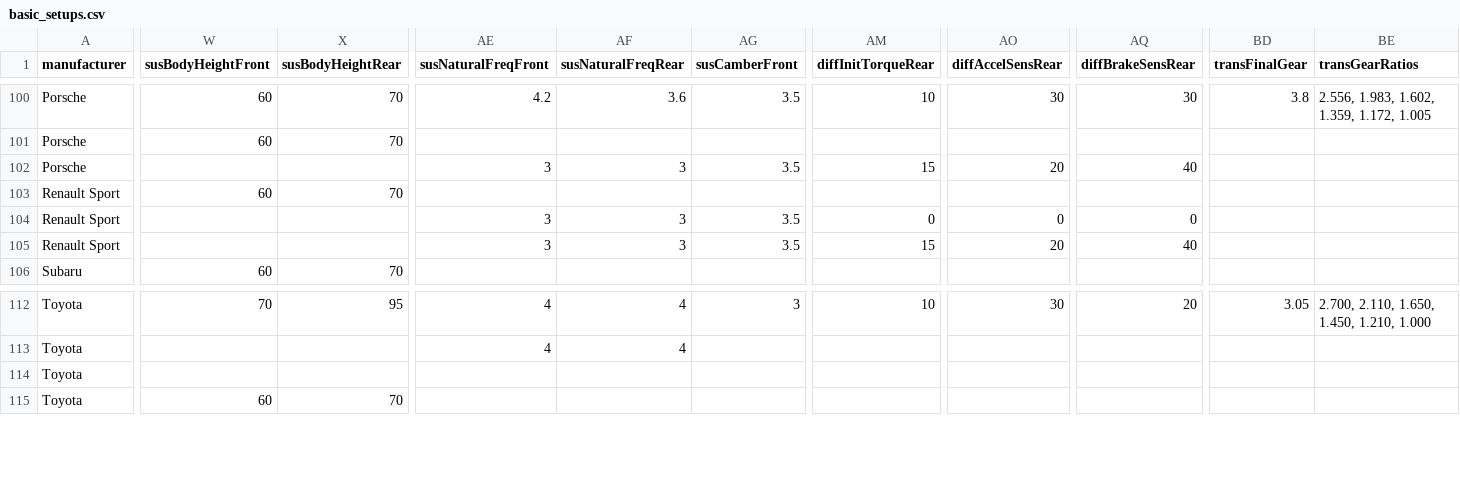
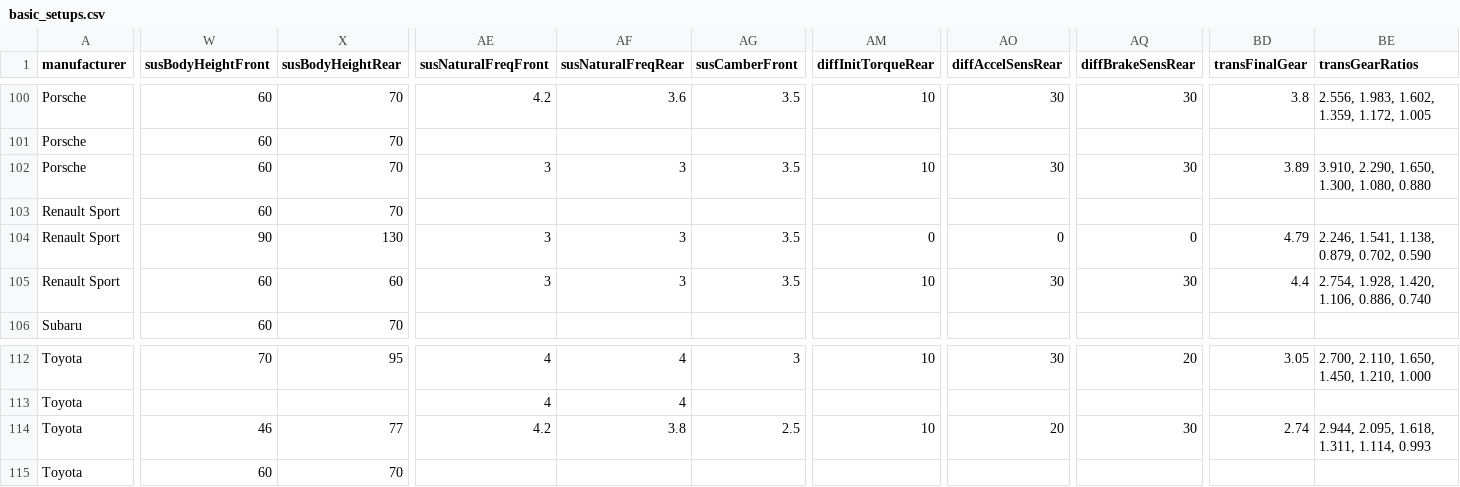
Before and after one commit to nopeus-montenegro/nopeus-gt-fe, a CSV file: prisma/data/basic_setups.csv, drawn as a sheet; only a part is shown, gaps mark what is left out; the diff covers the shown part only; the diff names each change by its address in the sheet, - before the commit and + after, or states it on an @@ line.

Commit message:
feat: car page and setup list

```diff
--- a/prisma/data/basic_setups.csv
+++ b/prisma/data/basic_setups.csv
-W102 (susBodyHeightFront): (empty)
+W102 (susBodyHeightFront): 60
-X102 (susBodyHeightRear): (empty)
+X102 (susBodyHeightRear): 70
-AM102 (diffInitTorqueRear): 15
+AM102 (diffInitTorqueRear): 10
-AO102 (diffAccelSensRear): 20
+AO102 (diffAccelSensRear): 30
-AQ102 (diffBrakeSensRear): 40
+AQ102 (diffBrakeSensRear): 30
-BD102 (transFinalGear): (empty)
+BD102 (transFinalGear): 3.89
-BE102 (transGearRatios): (empty)
+BE102 (transGearRatios): 3.910, 2.290, 1.650, 1.300, 1.080, 0.880
-W104 (susBodyHeightFront): (empty)
+W104 (susBodyHeightFront): 90
-X104 (susBodyHeightRear): (empty)
+X104 (susBodyHeightRear): 130
-BD104 (transFinalGear): (empty)
+BD104 (transFinalGear): 4.79
-BE104 (transGearRatios): (empty)
+BE104 (transGearRatios): 2.246, 1.541, 1.138, 0.879, 0.702, 0.590
-W105 (susBodyHeightFront): (empty)
+W105 (susBodyHeightFront): 60
-X105 (susBodyHeightRear): (empty)
+X105 (susBodyHeightRear): 60
-AM105 (diffInitTorqueRear): 15
+AM105 (diffInitTorqueRear): 10
-AO105 (diffAccelSensRear): 20
+AO105 (diffAccelSensRear): 30
-AQ105 (diffBrakeSensRear): 40
+AQ105 (diffBrakeSensRear): 30
-BD105 (transFinalGear): (empty)
+BD105 (transFinalGear): 4.4
-BE105 (transGearRatios): (empty)
+BE105 (transGearRatios): 2.754, 1.928, 1.420, 1.106, 0.886, 0.740
-W114 (susBodyHeightFront): (empty)
+W114 (susBodyHeightFront): 46
-X114 (susBodyHeightRear): (empty)
+X114 (susBodyHeightRear): 77
-AE114 (susNaturalFreqFront): (empty)
+AE114 (susNaturalFreqFront): 4.2
-AF114 (susNaturalFreqRear): (empty)
+AF114 (susNaturalFreqRear): 3.8
-AG114 (susCamberFront): (empty)
+AG114 (susCamberFront): 2.5
-AM114 (diffInitTorqueRear): (empty)
+AM114 (diffInitTorqueRear): 10
-AO114 (diffAccelSensRear): (empty)
+AO114 (diffAccelSensRear): 20
-AQ114 (diffBrakeSensRear): (empty)
+AQ114 (diffBrakeSensRear): 30
-BD114 (transFinalGear): (empty)
+BD114 (transFinalGear): 2.74
-BE114 (transGearRatios): (empty)
+BE114 (transGearRatios): 2.944, 2.095, 1.618, 1.311, 1.114, 0.993
```
Also changed, not shown: 65 edited cells elsewhere in this file, 17 other files.
